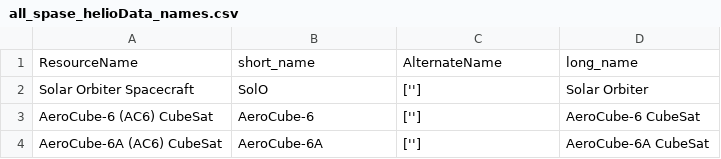
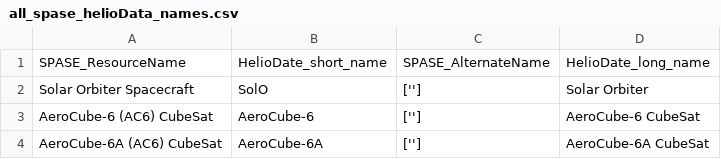
Before and after one commit to jlilly364/HDRL-Internship-2026, a CSV file: spase_helio_compare/all_spase_helioData_names.csv, drawn as a sheet; only a part is shown; removed rows and columns are numbered as before the commit, all else as after; the diff names each change by its address in the sheet, - before the commit and + after, or states it on an @@ line.

Commit message:
Update column names of full comparison of SPASE and HelioData names to reflect source

```diff
--- a/spase_helio_compare/all_spase_helioData_names.csv
+++ b/spase_helio_compare/all_spase_helioData_names.csv
-row 1: ResourceName | short_name | AlternateName | long_name
+row 1: SPASE_ResourceName | HelioDate_short_name | SPASE_AlternateName | HelioDate_long_name
```
Also changed, not shown: 1 other file.
